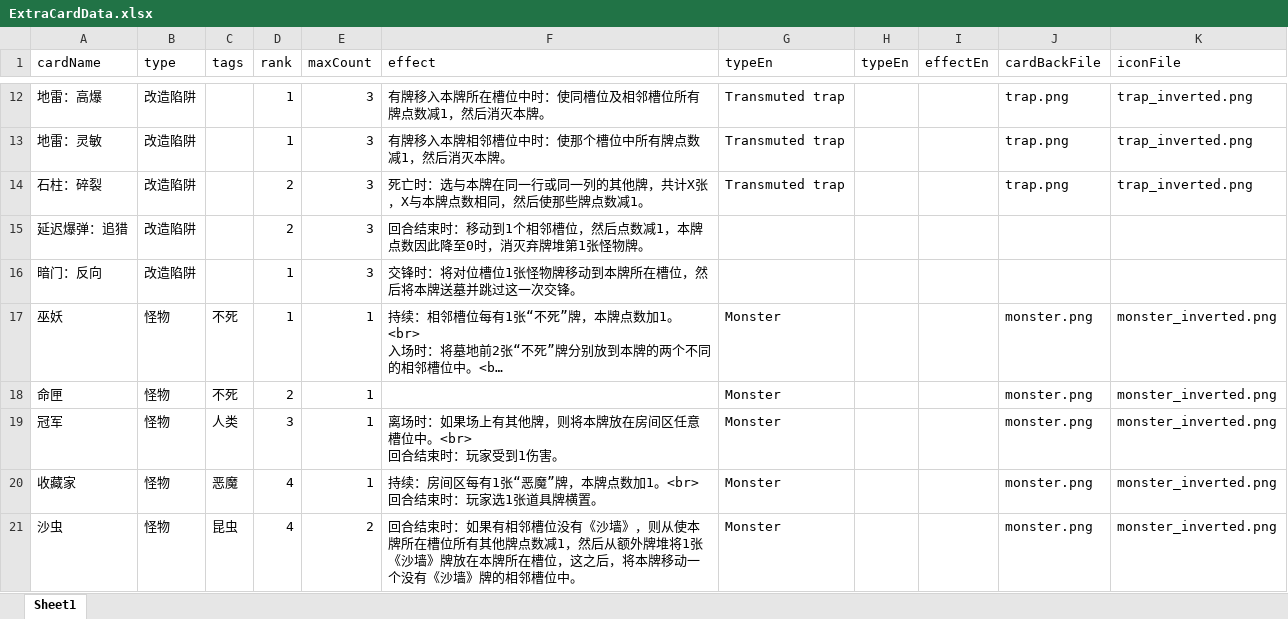
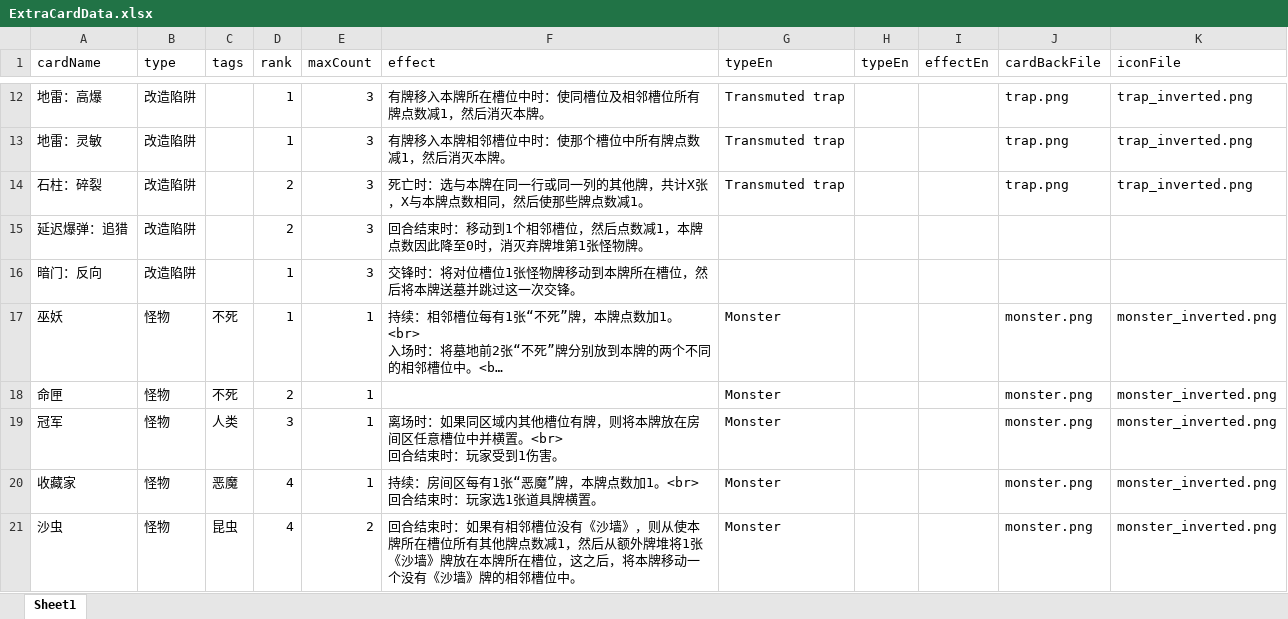
Before and after one commit to TinglePan/DungeonCrawlDeckMasterTTS, an Excel workbook: sheet/ExtraCardData.xlsx, sheet Sheet1, drawn as a sheet; only a part is shown, gaps mark what is left out; long unchanged cells end in …; values as stored, in another font and other column widths than the file's, no borders; ↵ is a line break in a cell; the diff names each change by its address in the sheet, - before the commit and + after, or states it on an @@ line.

Commit message:
Fix uncompleted commit. Should start working on the pc version of this game after this commit.

```diff
--- a/sheet/ExtraCardData.xlsx (sheet Sheet1)
+++ b/sheet/ExtraCardData.xlsx (sheet Sheet1)
-F19 (effect): …时：如果场上有其他牌，则将本牌放在房间区任意槽位中。<br> ↵ 回合…
+F19 (effect): …时：如果同区域内其他槽位有牌，则将本牌放在房间区任意槽位中并横置。<br> ↵ 回合…
```
